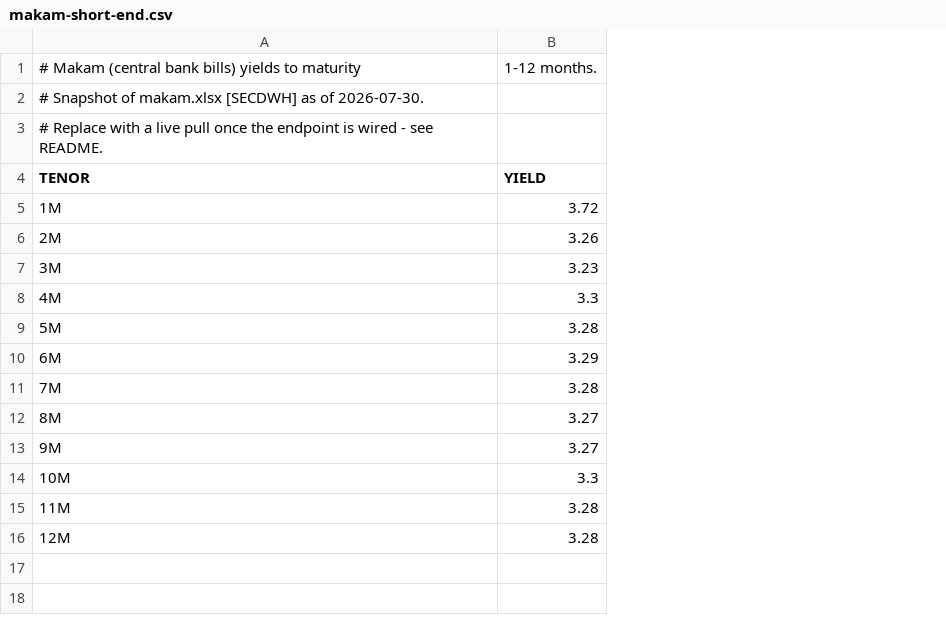
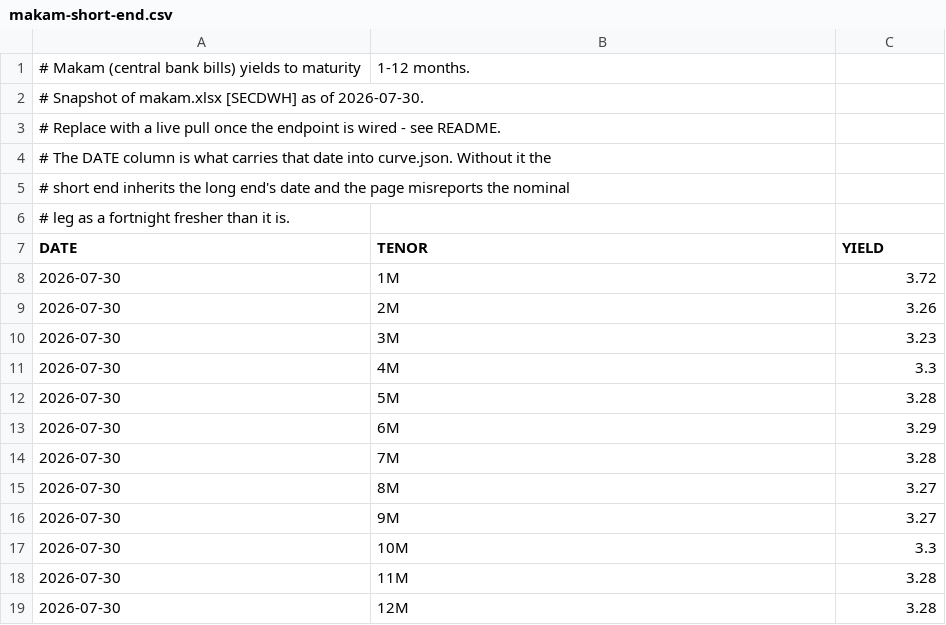
Before and after one commit to itawinter/mortgage-anchor-forecast, a CSV file: makam-short-end.csv, drawn as a sheet; removed rows and columns are numbered as before the commit, all else as after; the diff names each change by its address in the sheet, - before the commit and + after, or states it on an @@ line.

Commit message:
Live Makam short end from TASE, and fix a timezone-dependent date shift
The two remaining unverified parts of the pipeline are now verified against the
real sources, and the short end no longer comes from a frozen snapshot.

Makam is live. The TASE t_bills table is backed by a POST to
security/securitiesmarketdata, and the JSON behind it carries a yield, a
redemption date and a day count — none of which appear in the rendered table
the earlier reasoning was based on. Yield and day count are both taken from
TASE rather than derived: they were computed there at the same instant, so they
agree with each other, whereas deriving the tenor from the redemption date means
guessing which day TASE measured from, and at the front of the curve one day is
worth ~90bp (the shortest bill read 3.65% published against 2.21% derived).
Cross-checked before being trusted: the 186-day bill at 98.37 reads 3.27% live
and 3.278% price-implied against makam.xlsx's 3.29% at 6m.

Dates were a day early anywhere east of UTC. SheetJS builds date cells in local
time, xls-lite builds them in UTC, and stampOf formats both with toISOString,
so 2026-07-15 read as 2026-07-14 in Asia/Jerusalem — the one timezone this is
read from. Invisible in UTC, and invisible to the existing round-trip test,
which shifts symmetrically. readSpreadsheet now re-anchors at the reader
boundary; test-wide builds a bare integer serial, as BOI ships, and reads it
under four timezones.

Also:

- sources.json holds every source, URL, body and field name, read by both the
  workflow and npm run refresh, so a URL that moves is fixed in one place.
- The Makam source declares a fallback to the committed snapshot, so a WAF that
  refuses the CI runner leaves the short end stale instead of killing the job.
- The snapshot carries a DATE column. Without it the short end inherited the
  long end's date and curve.json misreported the nominal leg as a fortnight
  fresher than it was.
- Sources can set an explicit label: the page keys colour and series title off
  it, and an endpoint path named securitiesmarketdata matches nothing.
- --json-asof reads the response envelope before the first record. TASE leaves
  the row-level date null, which fell through to today and moved every tenor.
- test-json-rows had its summary and exit in the middle of the file, so its last
  six assertions could never fail the suite.

109 assertions green. Both BOI URLs verified live.

```diff
--- a/makam-short-end.csv
+++ b/makam-short-end.csv
+column A (DATE), rows 1-2: # Makam (central bank bills) yields to maturity | # Snapshot of makam.xlsx [SECDWH] as of 2026-07-30.; rows 8-19: all 2026-07-30
-row 1: # Makam (central bank bills) yields to maturity | 1-12 months.
-B1 (TENOR): # Snapshot of makam.xlsx [SECDWH] as of 2026-07-30.
+B1 (TENOR): 1-12 months.
-B2 (TENOR): # Replace with a live pull once the endpoint is wired - see README.
+B2 (TENOR): (empty)
+row 3: # Replace with a live pull once the endpoint is wired - see README.
+row 4: # The DATE column is what carries that date into curve.json. Without it the
+row 5: # short end inherits the long end's date and the page misreports the nominal
+row 6: # leg as a fortnight fresher than it is.
```
Also changed, not shown: 9 other files.
